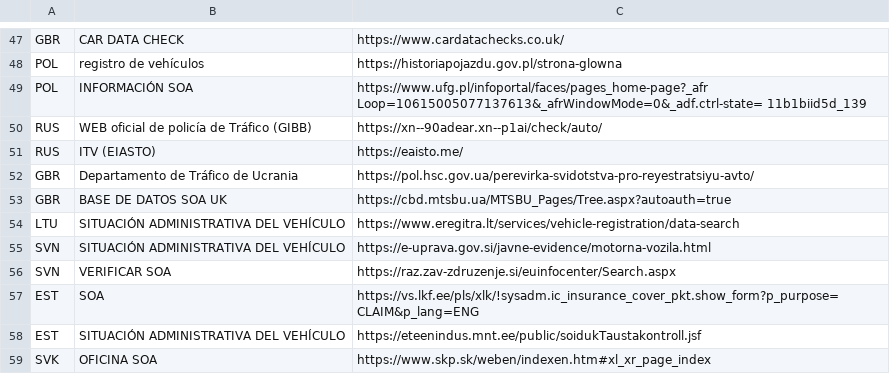
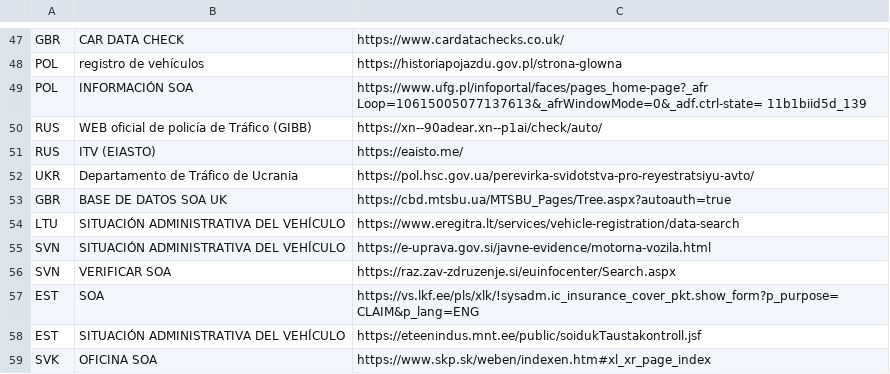
Before and after one commit to zaulin/GUB, a CSV file: enlaces/enlaces.csv, drawn as a sheet; only a part is shown, gaps mark what is left out.

```diff
--- a/enlaces/enlaces.csv
+++ b/enlaces/enlaces.csv
@@ -51,3 +51,3 @@ RUS;WEB oficial de policía de Tráfico (GIBB) ;https://xn--90adear.xn--p1ai/ch
 RUS;ITV (EIASTO) ;https://eaisto.me/
-GBR;Departamento de Tráfico de Ucrania ;https://pol.hsc.gov.ua/perevirka-svidotstva-pro-reyestratsiyu-avto/
+UKR;Departamento de Tráfico de Ucrania ;https://pol.hsc.gov.ua/perevirka-svidotstva-pro-reyestratsiyu-avto/
 GBR;BASE DE DATOS SOA UK;https://cbd.mtsbu.ua/MTSBU_Pages/Tree.aspx?autoauth=true
```
Also changed, not shown: 3 other files.
